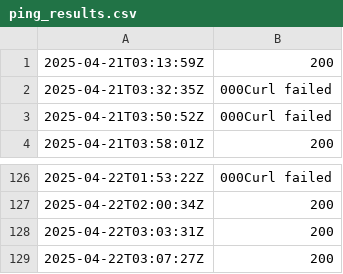
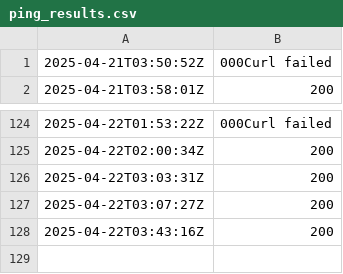
Before and after one commit to Karannkx/Kxshare, a CSV file: ping_results.csv, drawn as a sheet; only a part is shown, gaps mark what is left out.

```diff
--- a/ping_results.csv
+++ b/ping_results.csv
@@ -1,3 +1 @@
-2025-04-21T03:13:59Z,200
-2025-04-21T03:32:35Z,000Curl failed
 2025-04-21T03:50:52Z,000Curl failed
@@ -129 +127,2 @@
 2025-04-22T03:07:27Z,200
+2025-04-22T03:43:16Z,200
```
